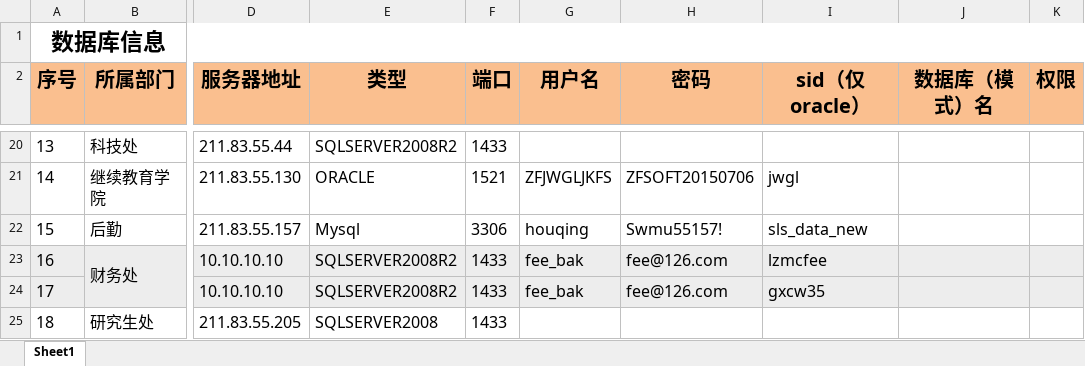
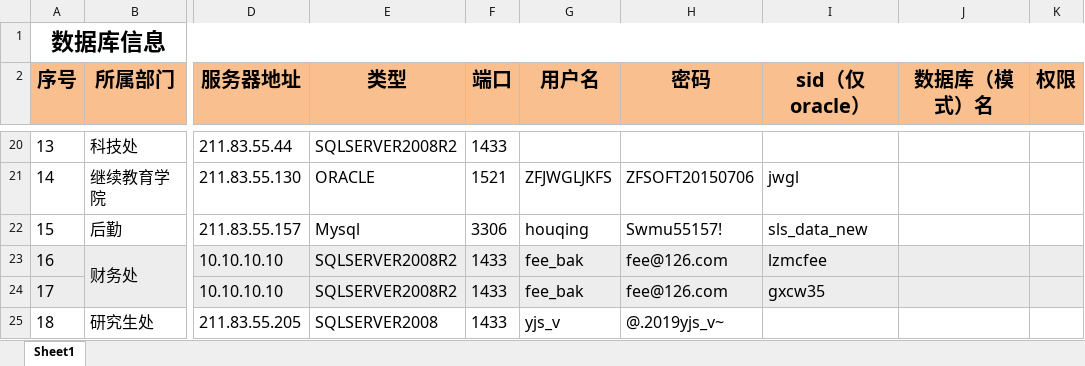
Before and after one commit to liqiyuanbetter/myNote, an Excel workbook: 数据库信息统计.xlsx, sheet Sheet1, drawn as a sheet; only a part is shown, gaps mark what is left out; values as stored, in another font and other column widths than the file's, no borders; the diff names each change by its address in the sheet, - before the commit and + after, or states it on an @@ line.

```diff
--- a/数据库信息统计.xlsx (sheet Sheet1)
+++ b/数据库信息统计.xlsx (sheet Sheet1)
-G25 (用户名): (empty)
+G25 (用户名): yjs_v
-H25 (密码): (empty)
+H25 (密码): @.2019yjs_v~
```
Also changed, not shown: 各种账号密码.xlsx, 2 other files.
